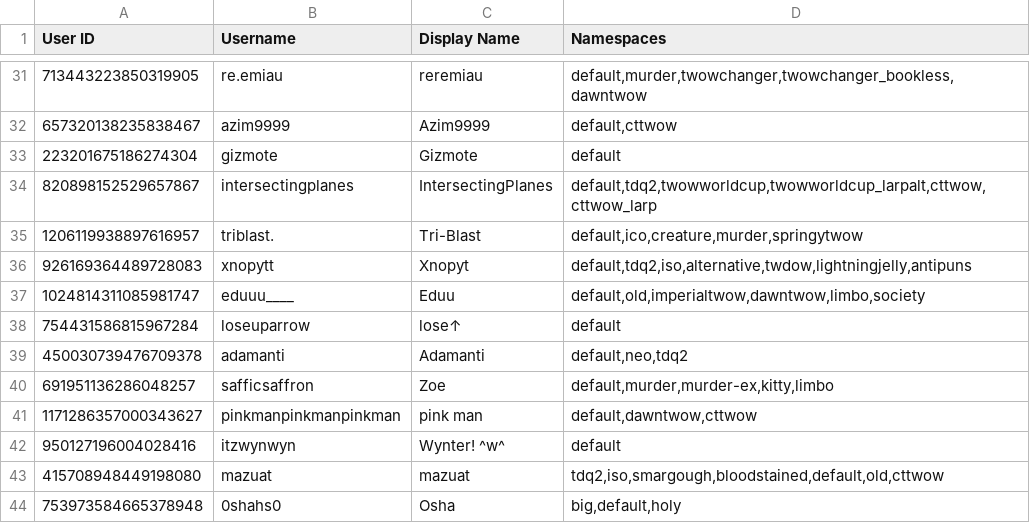
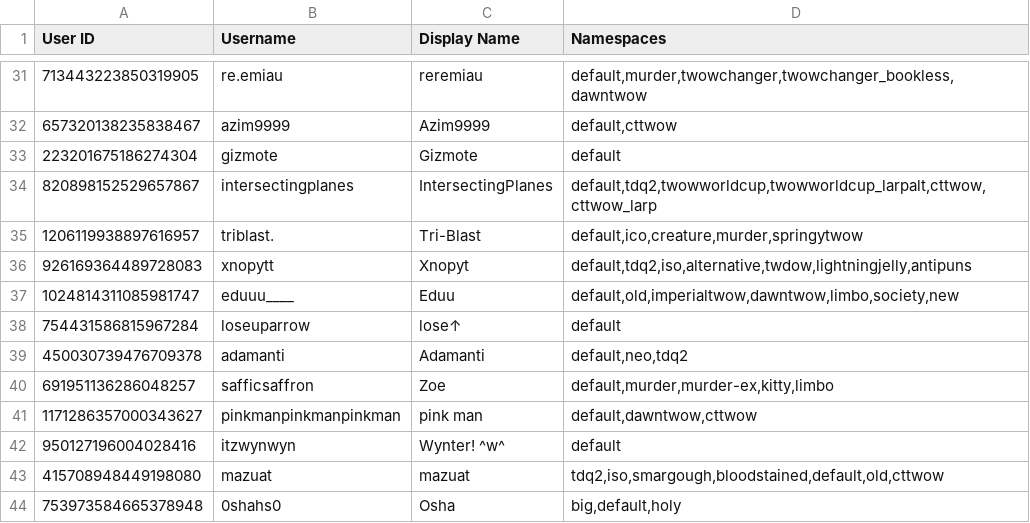
Before and after one commit to TWOW-Booksonas/twow-booksonas.github.io, a TSV file: meta.tsv, drawn as a sheet; only a part is shown, gaps mark what is left out.

Commit message:
Update Meta

```diff
--- a/meta.tsv
+++ b/meta.tsv
@@ -36,3 +36,3 @@ User ID	Username	Display Name	Namespaces
 926169364489728083	xnopytt	Xnopyt	default,tdq2,iso,alternative,twdow,lightningjelly,antipuns
-1024814311085981747	eduuu____	Eduu	default,old,imperialtwow,dawntwow,limbo,society
+1024814311085981747	eduuu____	Eduu	default,old,imperialtwow,dawntwow,limbo,society,new
 754431586815967284	loseuparrow	lose↑	default
```
